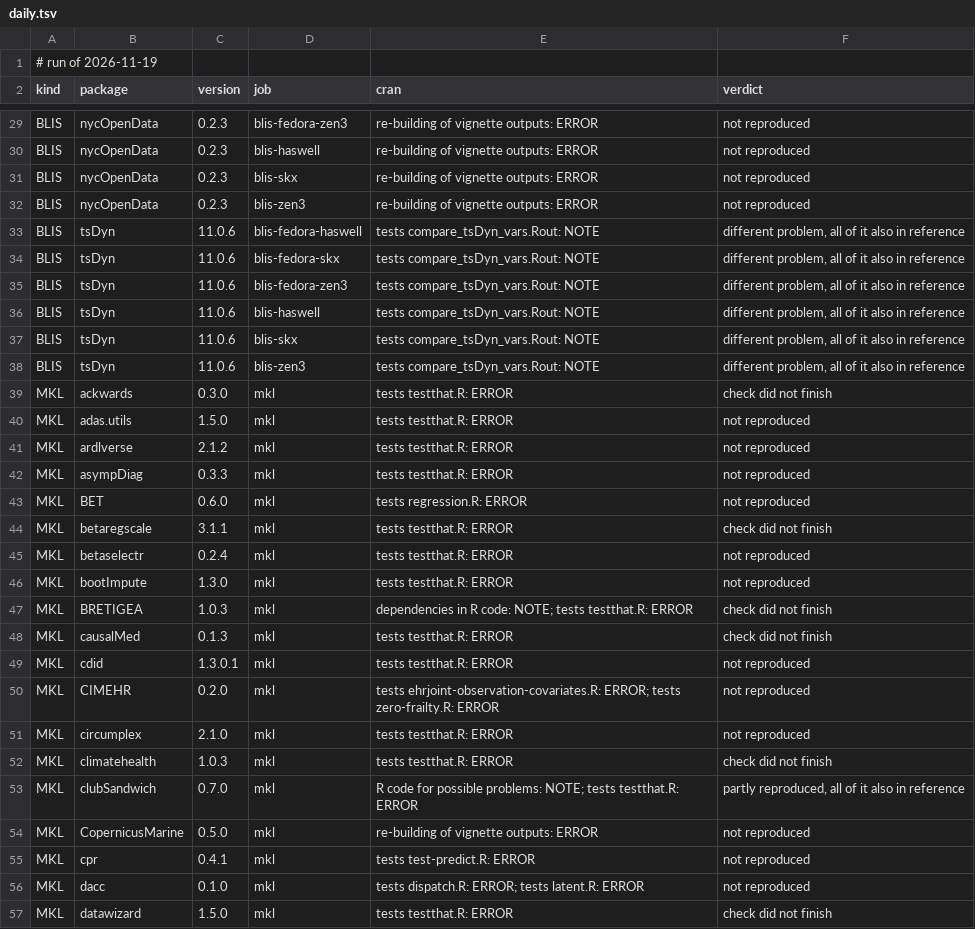
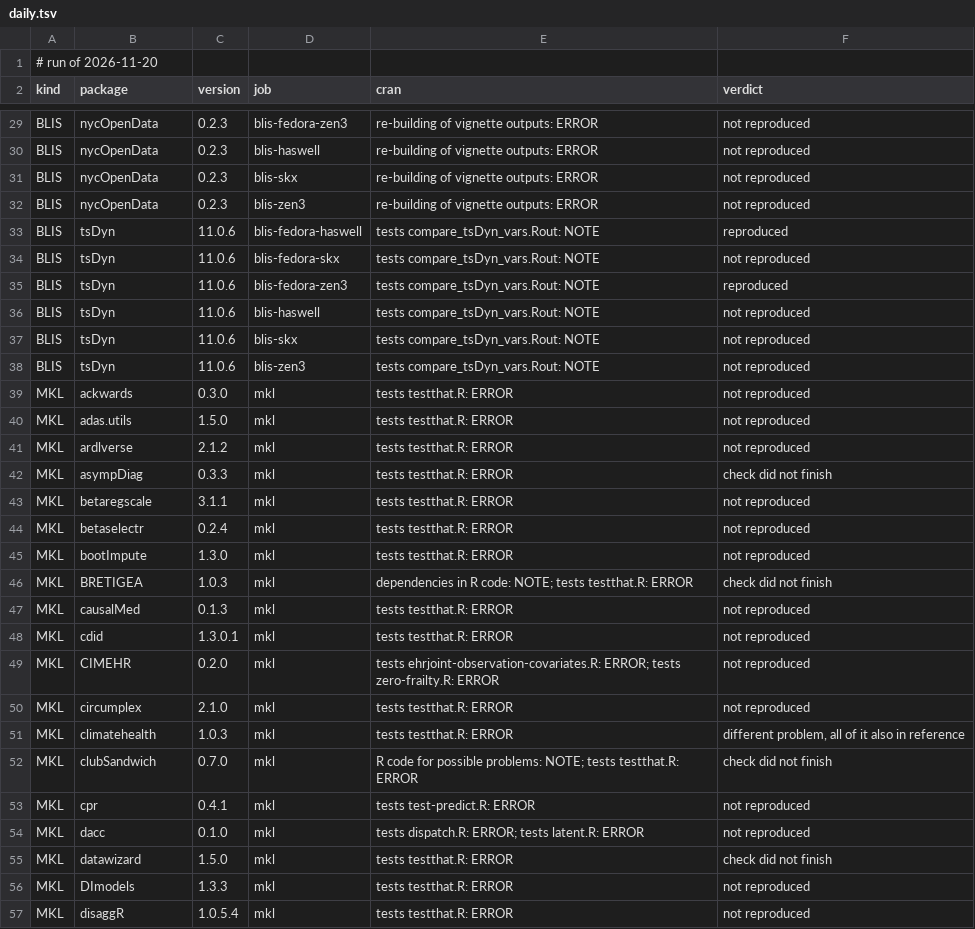
Before and after one commit to coatless/docker-r-check, a TSV file: eval/daily.tsv, drawn as a sheet; only a part is shown, gaps mark what is left out; the shorter side is filled out with more unchanged rows; the diff covers the shown part only.

```diff
--- a/eval/daily.tsv
+++ b/eval/daily.tsv
@@ -1,2 +1,2 @@
-# run of 2026-11-19
+# run of 2026-11-20
 kind	package	version	job	cran	verdict
@@ -32,14 +32,13 @@ BLIS	nycOpenData	0.2.3	blis-skx	re-building of vignette outputs: ERROR	not repro
 BLIS	nycOpenData	0.2.3	blis-zen3	re-building of vignette outputs: ERROR	not reproduced
-BLIS	tsDyn	11.0.6	blis-fedora-haswell	tests compare_tsDyn_vars.Rout: NOTE	different problem, all of it also in reference
-BLIS	tsDyn	11.0.6	blis-fedora-skx	tests compare_tsDyn_vars.Rout: NOTE	different problem, all of it also in reference
-BLIS	tsDyn	11.0.6	blis-fedora-zen3	tests compare_tsDyn_vars.Rout: NOTE	different problem, all of it also in reference
-BLIS	tsDyn	11.0.6	blis-haswell	tests compare_tsDyn_vars.Rout: NOTE	different problem, all of it also in reference
-BLIS	tsDyn	11.0.6	blis-skx	tests compare_tsDyn_vars.Rout: NOTE	different problem, all of it also in reference
-BLIS	tsDyn	11.0.6	blis-zen3	tests compare_tsDyn_vars.Rout: NOTE	different problem, all of it also in reference
-MKL	ackwards	0.3.0	mkl	tests testthat.R: ERROR	check did not finish
+BLIS	tsDyn	11.0.6	blis-fedora-haswell	tests compare_tsDyn_vars.Rout: NOTE	reproduced
+BLIS	tsDyn	11.0.6	blis-fedora-skx	tests compare_tsDyn_vars.Rout: NOTE	not reproduced
+BLIS	tsDyn	11.0.6	blis-fedora-zen3	tests compare_tsDyn_vars.Rout: NOTE	reproduced
+BLIS	tsDyn	11.0.6	blis-haswell	tests compare_tsDyn_vars.Rout: NOTE	not reproduced
+BLIS	tsDyn	11.0.6	blis-skx	tests compare_tsDyn_vars.Rout: NOTE	not reproduced
+BLIS	tsDyn	11.0.6	blis-zen3	tests compare_tsDyn_vars.Rout: NOTE	not reproduced
+MKL	ackwards	0.3.0	mkl	tests testthat.R: ERROR	not reproduced
 MKL	adas.utils	1.5.0	mkl	tests testthat.R: ERROR	not reproduced
 MKL	ardlverse	2.1.2	mkl	tests testthat.R: ERROR	not reproduced
-MKL	asympDiag	0.3.3	mkl	tests testthat.R: ERROR	not reproduced
-MKL	BET	0.6.0	mkl	tests regression.R: ERROR	not reproduced
-MKL	betaregscale	3.1.1	mkl	tests testthat.R: ERROR	check did not finish
+MKL	asympDiag	0.3.3	mkl	tests testthat.R: ERROR	check did not finish
+MKL	betaregscale	3.1.1	mkl	tests testthat.R: ERROR	not reproduced
 MKL	betaselectr	0.2.4	mkl	tests testthat.R: ERROR	not reproduced
@@ -47,3 +46,3 @@ MKL	bootImpute	1.3.0	mkl	tests testthat.R: ERROR	not reproduced
 MKL	BRETIGEA	1.0.3	mkl	dependencies in R code: NOTE; tests testthat.R: ERROR	check did not finish
-MKL	causalMed	0.1.3	mkl	tests testthat.R: ERROR	check did not finish
+MKL	causalMed	0.1.3	mkl	tests testthat.R: ERROR	not reproduced
 MKL	cdid	1.3.0.1	mkl	tests testthat.R: ERROR	not reproduced
@@ -51,5 +50,4 @@ MKL	CIMEHR	0.2.0	mkl	tests ehrjoint-observation-covariates.R: ERROR; tests zero-
 MKL	circumplex	2.1.0	mkl	tests testthat.R: ERROR	not reproduced
-MKL	climatehealth	1.0.3	mkl	tests testthat.R: ERROR	check did not finish
-MKL	clubSandwich	0.7.0	mkl	R code for possible problems: NOTE; tests testthat.R: ERROR	partly reproduced, all of it also in reference
-MKL	CopernicusMarine	0.5.0	mkl	re-building of vignette outputs: ERROR	not reproduced
+MKL	climatehealth	1.0.3	mkl	tests testthat.R: ERROR	different problem, all of it also in reference
+MKL	clubSandwich	0.7.0	mkl	R code for possible problems: NOTE; tests testthat.R: ERROR	check did not finish
 MKL	cpr	0.4.1	mkl	tests test-predict.R: ERROR	not reproduced
```
Also changed, not shown: 1 removed row and 25 edited cells elsewhere in this file, 1 other file.
